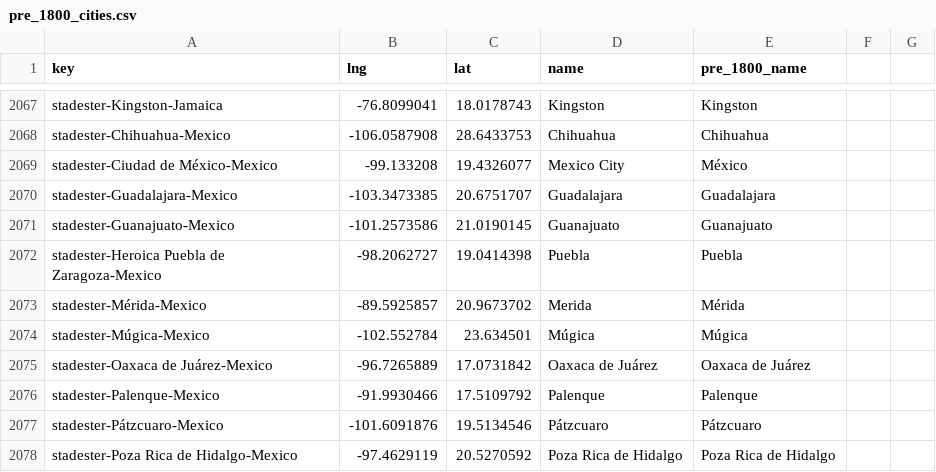
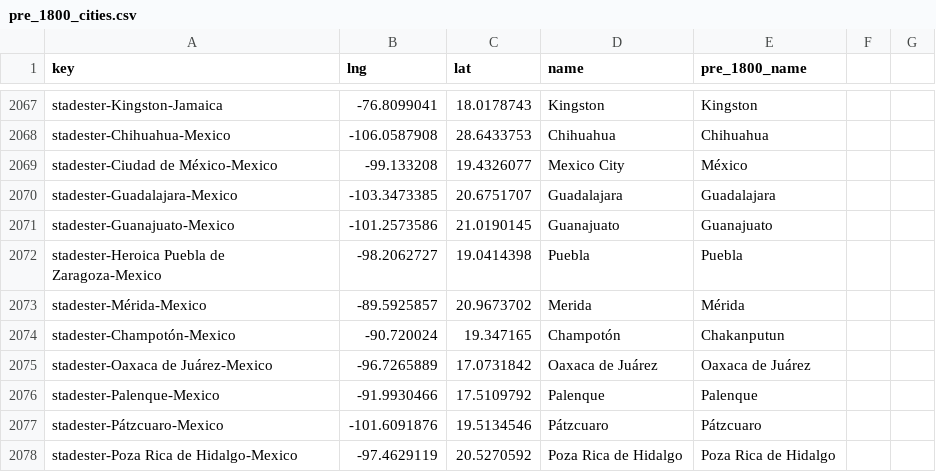
Before and after one commit to ConfoederatioVF/Dataview, a CSV file: data/stadester/temp/pre_1800_cities.csv, drawn as a sheet; only a part is shown, gaps mark what is left out.

```diff
--- a/data/stadester/temp/pre_1800_cities.csv
+++ b/data/stadester/temp/pre_1800_cities.csv
@@ -2073,3 +2073,3 @@ stadester-Heroica Puebla de Zaragoza-Mexico,-98.2062727,19.0414398,Puebla,Puebla
 stadester-Mérida-Mexico,-89.5925857,20.9673702,Merida,Mérida
-stadester-Múgica-Mexico,-102.552784,23.634501,Múgica,Múgica
+stadester-Champotón-Mexico,-90.720024,19.347165,Champotón,Chakanputun
 stadester-Oaxaca de Juárez-Mexico,-96.7265889,17.0731842,Oaxaca de Juárez,Oaxaca de Juárez
```
Also changed, not shown: 5 other files.
